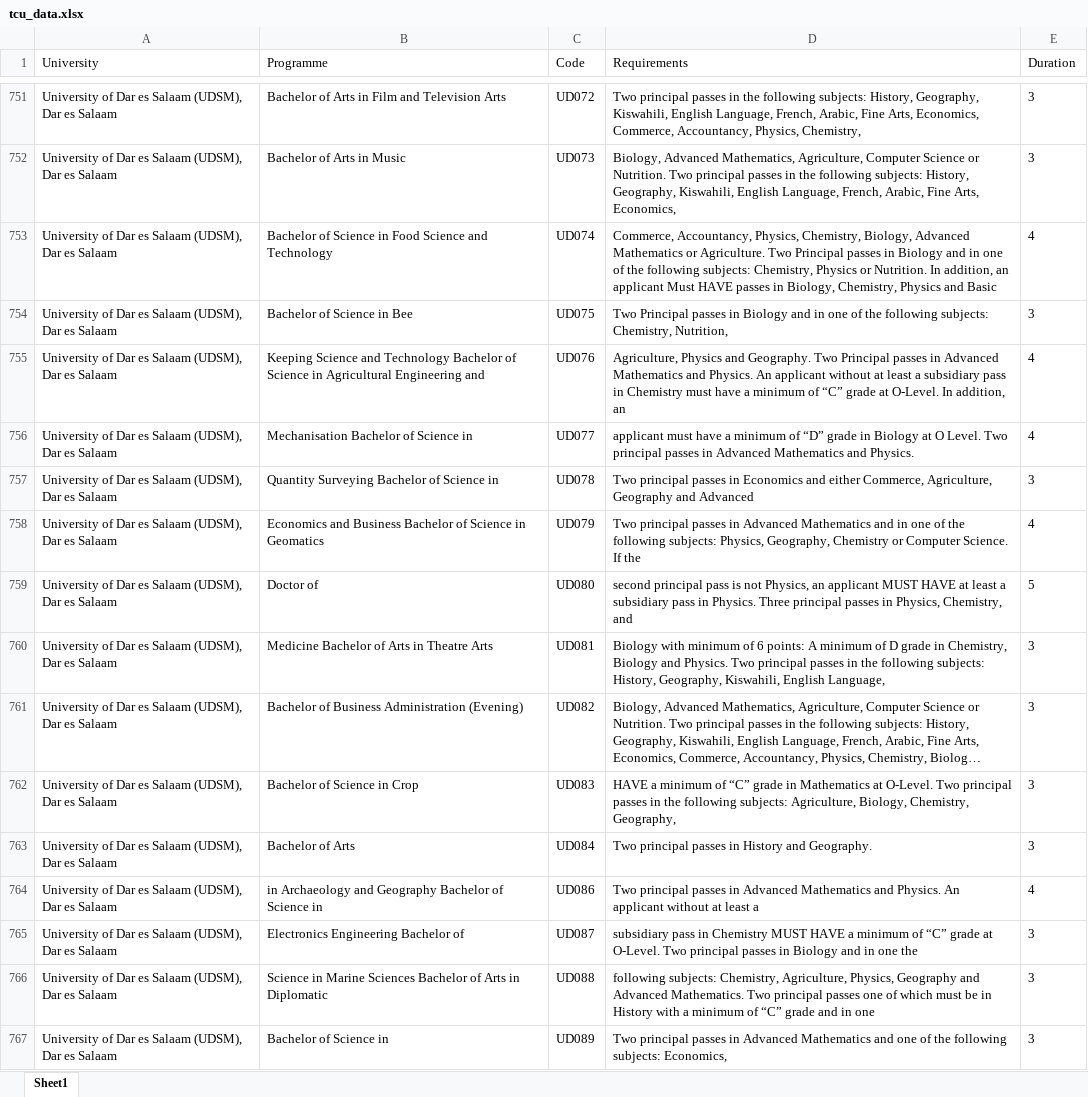
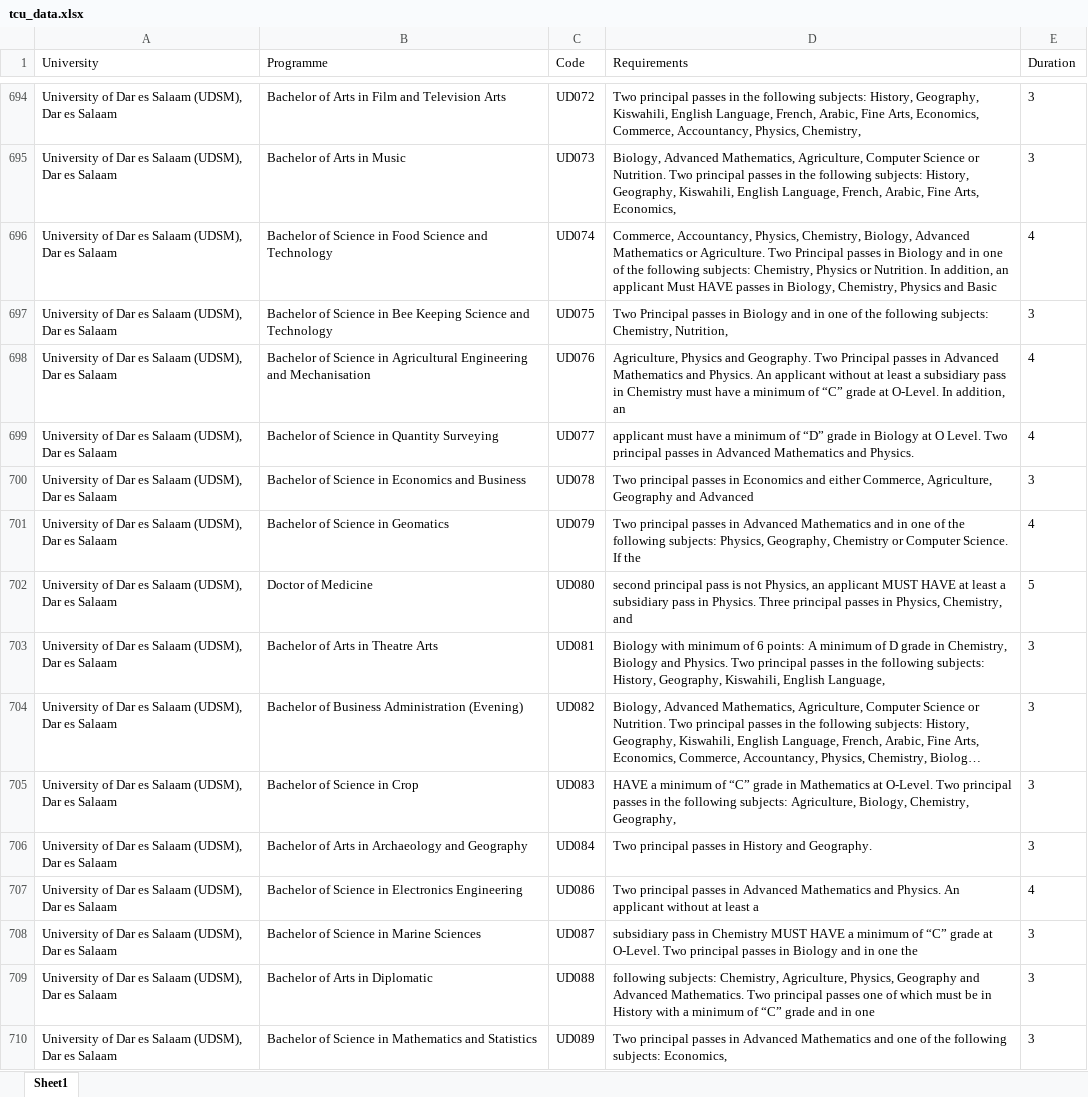
Before and after one commit to Nyisulya/vyuo, an Excel workbook: tcu/tcu_data.xlsx, sheet Sheet1, drawn as a sheet; only a part is shown, gaps mark what is left out; long unchanged cells end in …; values as stored, in another font and other column widths than the file's, no borders; addresses are those after the commit; the diff covers the shown part only; the diff names each change by its address in the sheet, - before the commit and + after, or states it on an @@ line.

Commit message:
Cleaned up course names in Excel

```diff
--- a/tcu/tcu_data.xlsx (sheet Sheet1)
+++ b/tcu/tcu_data.xlsx (sheet Sheet1)
-B697 (Programme): Bachelor of Science in Bee
+B697 (Programme): Bachelor of Science in Bee Keeping Science and Technology
-B698 (Programme): Keeping Science and Technology Bachelor of Science in Agricultural Engineering and
+B698 (Programme): Bachelor of Science in Agricultural Engineering and Mechanisation
-B699 (Programme): Mechanisation Bachelor of Science in
+B699 (Programme): Bachelor of Science in Quantity Surveying
-B700 (Programme): Quantity Surveying Bachelor of Science in
+B700 (Programme): Bachelor of Science in Economics and Business
-B701 (Programme): Economics and Business Bachelor of Science in Geomatics
+B701 (Programme): Bachelor of Science in Geomatics
-B702 (Programme): Doctor of
+B702 (Programme): Doctor of Medicine
-B703 (Programme): Medicine Bachelor of Arts in Theatre Arts
+B703 (Programme): Bachelor of Arts in Theatre Arts
-B706 (Programme): Bachelor of Arts
+B706 (Programme): Bachelor of Arts in Archaeology and Geography
-B707 (Programme): in Archaeology and Geography Bachelor of Science in
+B707 (Programme): Bachelor of Science in Electronics Engineering
-B708 (Programme): Electronics Engineering Bachelor of
+B708 (Programme): Bachelor of Science in Marine Sciences
-B709 (Programme): Science in Marine Sciences Bachelor of Arts in Diplomatic
+B709 (Programme): Bachelor of Arts in Diplomatic
-B710 (Programme): Bachelor of Science in
+B710 (Programme): Bachelor of Science in Mathematics and Statistics
```
Also changed, not shown: 57 removed rows and 367 edited cells elsewhere in this sheet.
